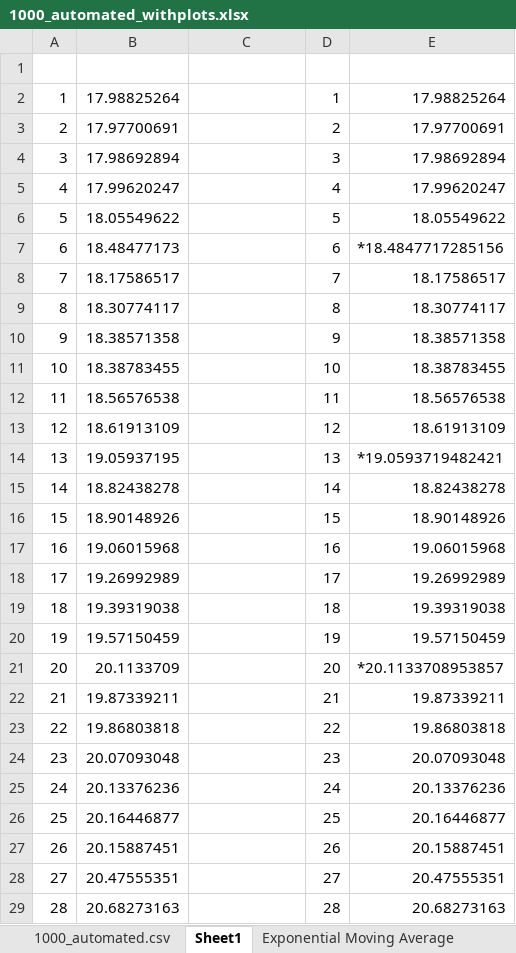
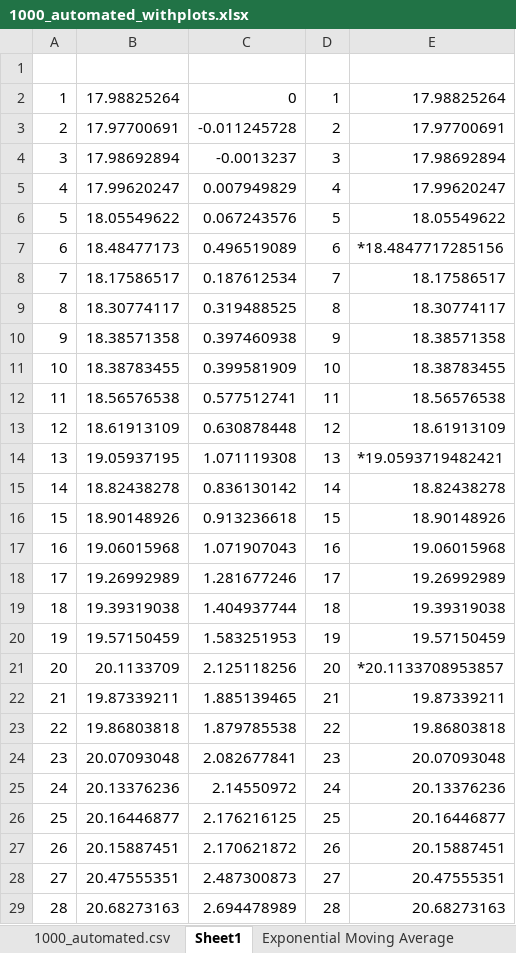
Before and after one commit to acasallas/post-apocalyptic-elevator, an Excel workbook: data/1000_automated_withplots.xlsx, sheet Sheet1, drawn as a sheet; only a part is shown; values as stored, in another font and other column widths than the file's, no borders; charts and pictures not drawn; the diff covers the shown part only; the diff names each change by its address in the sheet, - before the commit and + after, or states it on an @@ line.

```diff
--- a/data/1000_automated_withplots.xlsx (sheet Sheet1)
+++ b/data/1000_automated_withplots.xlsx (sheet Sheet1)
-C2: (empty)
+C2: 0
-C3: (empty)
+C3: -0.011245728
-C4: (empty)
+C4: -0.0013237
-C5: (empty)
+C5: 0.007949829
-C6: (empty)
+C6: 0.067243576
-C7: (empty)
+C7: 0.496519089
-C8: (empty)
+C8: 0.187612534
-C9: (empty)
+C9: 0.319488525
-C10: (empty)
+C10: 0.397460938
-C11: (empty)
+C11: 0.399581909
-C12: (empty)
+C12: 0.577512741
-C13: (empty)
+C13: 0.630878448
-C14: (empty)
+C14: 1.071119308
-C15: (empty)
+C15: 0.836130142
-C16: (empty)
+C16: 0.913236618
-C17: (empty)
+C17: 1.071907043
-C18: (empty)
+C18: 1.281677246
-C19: (empty)
+C19: 1.404937744
-C20: (empty)
+C20: 1.583251953
-C21: (empty)
+C21: 2.125118256
-C22: (empty)
+C22: 1.885139465
-C23: (empty)
+C23: 1.879785538
-C24: (empty)
+C24: 2.082677841
-C25: (empty)
+C25: 2.14550972
-C26: (empty)
+C26: 2.176216125
-C27: (empty)
+C27: 2.170621872
-C28: (empty)
+C28: 2.487300873
-C29: (empty)
+C29: 2.694478989
```
Also changed, not shown: 87 edited cells elsewhere in this sheet, charts or pictures, data/3000_automated_withplots.xlsx, data/4500_automated_withplots.xlsx, 7 other files.
